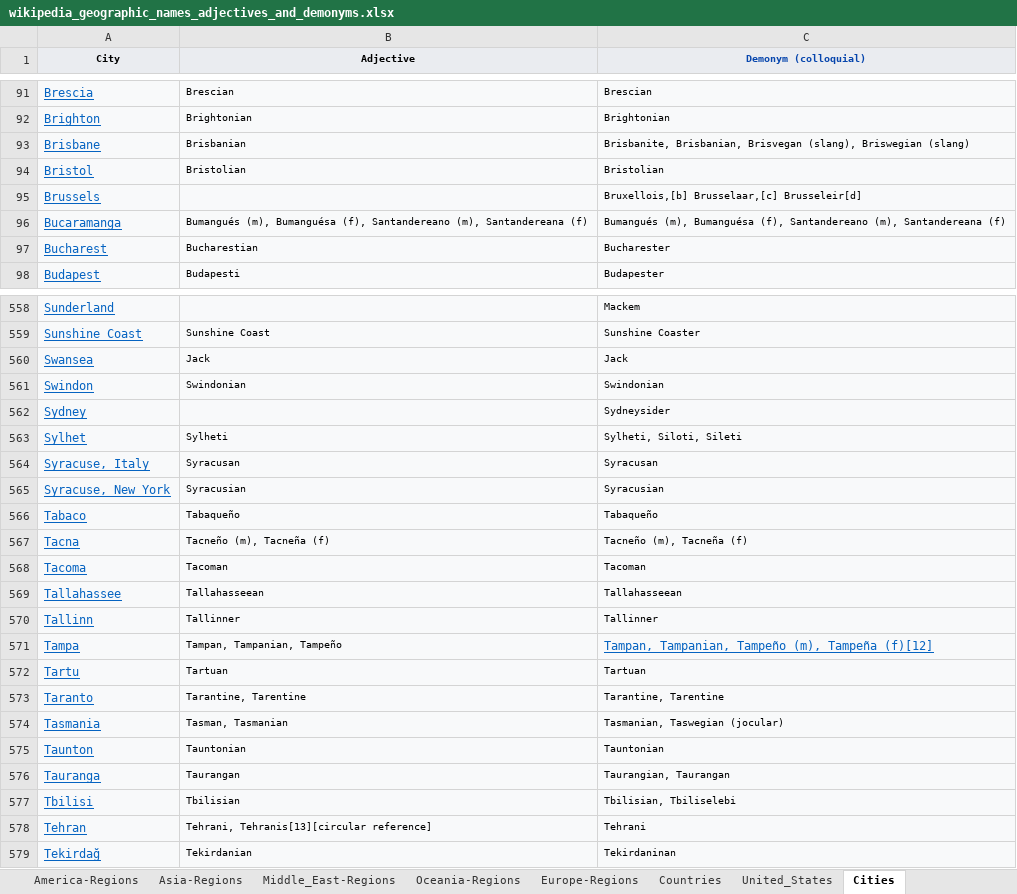
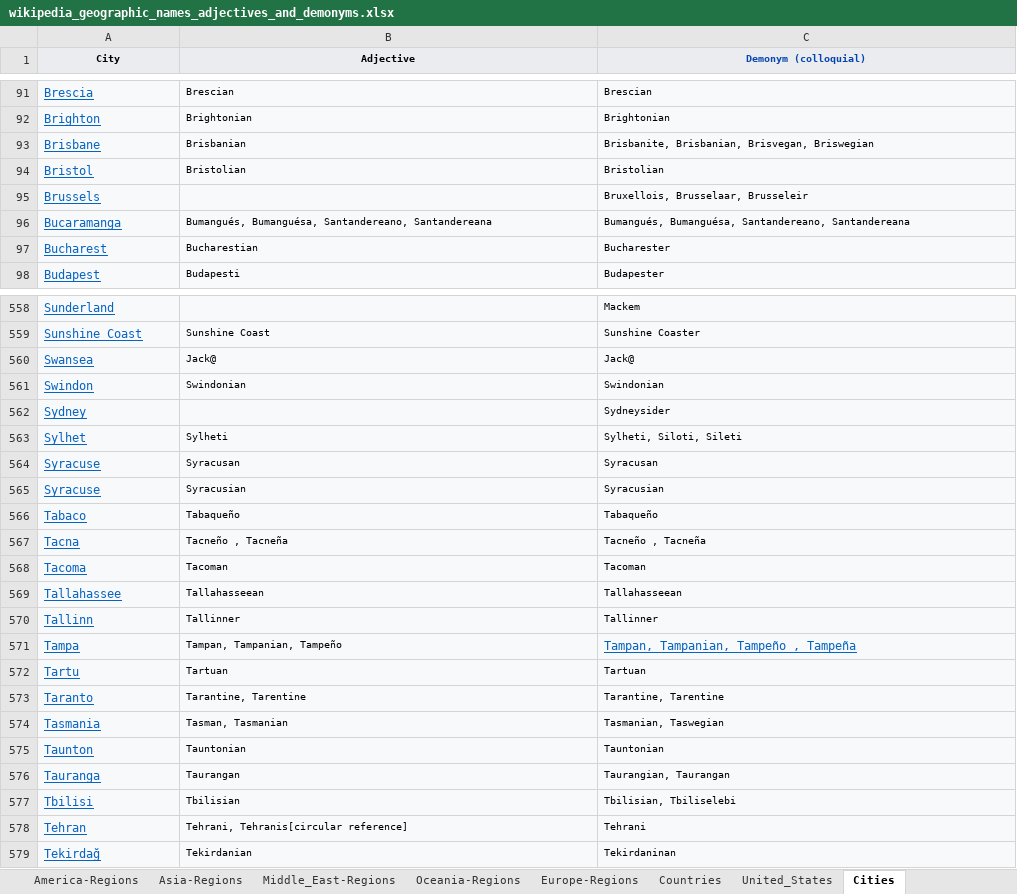
Before and after one commit to leobeeson/taxonomy-builder-geo-entities, an Excel workbook: data/wikipedia_geographic_names_adjectives_and_demonyms.xlsx, sheet Cities, drawn as a sheet; only a part is shown, gaps mark what is left out; values as stored, in another font and other column widths than the file's, no borders; the diff covers the shown part only; the diff names each change by its address in the sheet, - before the commit and + after, or states it on an @@ line.

Commit message:
Add wikipedia geographic names, adjectives, and demonyms aggregated

```diff
--- a/data/wikipedia_geographic_names_adjectives_and_demonyms.xlsx (sheet Cities)
+++ b/data/wikipedia_geographic_names_adjectives_and_demonyms.xlsx (sheet Cities)
-C93 (Demonym (colloquial)): Brisbanite, Brisbanian, Brisvegan (slang), Briswegian (slang)
+C93 (Demonym (colloquial)): Brisbanite, Brisbanian, Brisvegan, Briswegian
-C95 (Demonym (colloquial)): Bruxellois,[b] Brusselaar,[c] Brusseleir[d]
+C95 (Demonym (colloquial)): Bruxellois, Brusselaar, Brusseleir
-B96 (Adjective): Bumangués (m), Bumanguésa (f), Santandereano (m), Santandereana (f)
+B96 (Adjective): Bumangués, Bumanguésa, Santandereano, Santandereana
-C96 (Demonym (colloquial)): Bumangués (m), Bumanguésa (f), Santandereano (m), Santandereana (f)
+C96 (Demonym (colloquial)): Bumangués, Bumanguésa, Santandereano, Santandereana
-B560 (Adjective): Jack
+B560 (Adjective): Jack@
-C560 (Demonym (colloquial)): Jack
+C560 (Demonym (colloquial)): Jack@
-A564 (City): Syracuse, Italy
+A564 (City): Syracuse
-A565 (City): Syracuse, New York
+A565 (City): Syracuse
-B567 (Adjective): Tacneño (m), Tacneña (f)
+B567 (Adjective): Tacneño , Tacneña
-C567 (Demonym (colloquial)): Tacneño (m), Tacneña (f)
+C567 (Demonym (colloquial)): Tacneño , Tacneña
-C571 (Demonym (colloquial)): Tampan, Tampanian, Tampeño (m), Tampeña (f)[12]
+C571 (Demonym (colloquial)): Tampan, Tampanian, Tampeño , Tampeña
-C574 (Demonym (colloquial)): Tasmanian, Taswegian (jocular)
+C574 (Demonym (colloquial)): Tasmanian, Taswegian
-B578 (Adjective): Tehrani, Tehranis[13][circular reference]
+B578 (Adjective): Tehrani, Tehranis[circular reference]
```
Also changed, not shown: 81 edited cells and cell formats elsewhere in this sheet, sheet United_States, sheet Europe-Regions, other sheet tabs, 1 other file.
